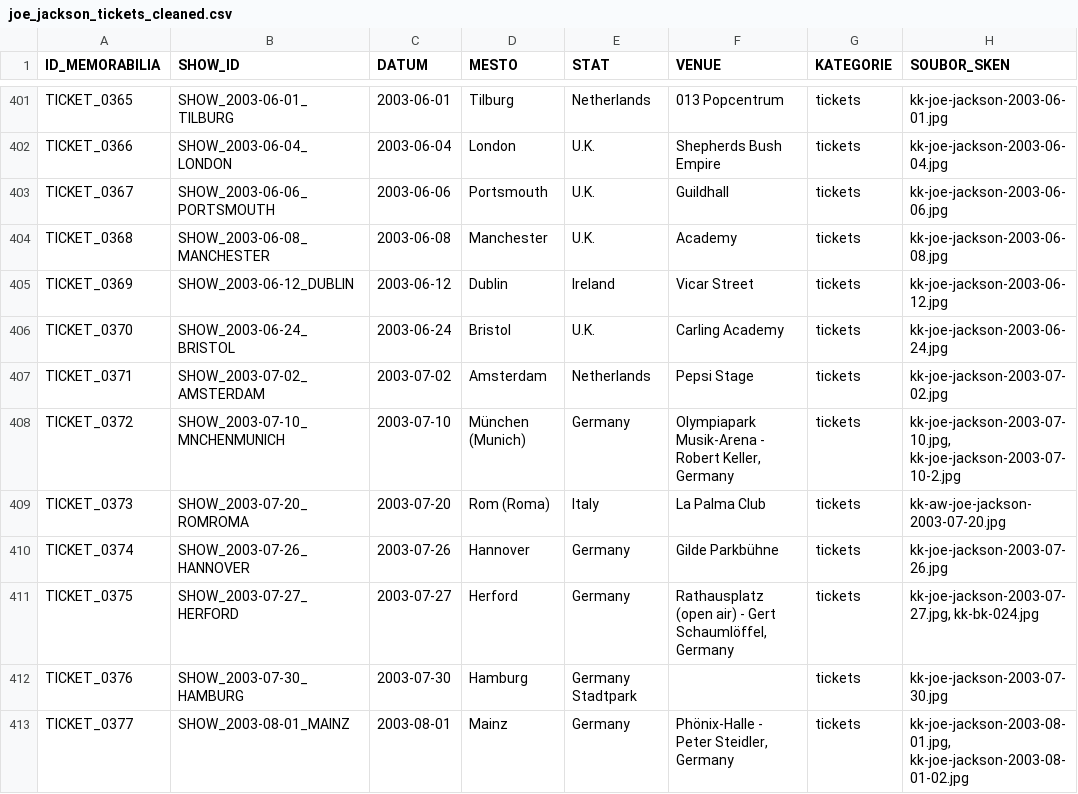
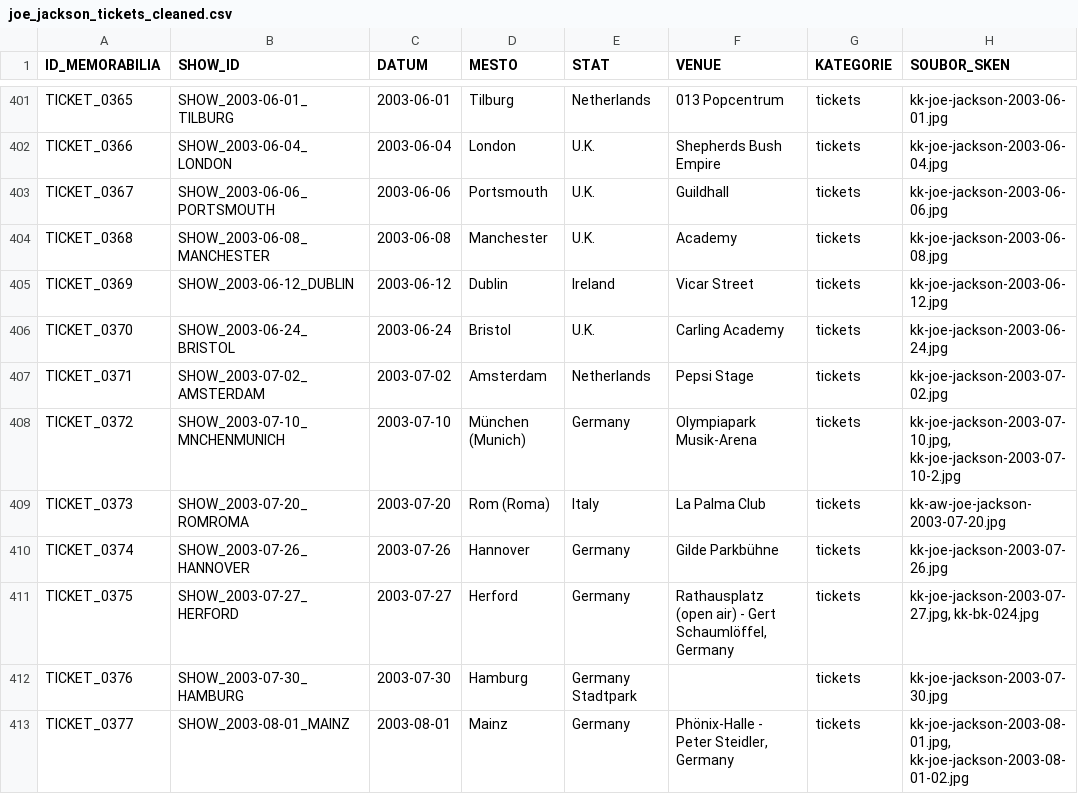
Before and after one commit to 19forever/joe-jackson-tickets, a CSV file: joe_jackson_tickets_cleaned.csv, drawn as a sheet; only a part is shown, gaps mark what is left out; the diff names each change by its address in the sheet, - before the commit and + after, or states it on an @@ line.

Commit message:
Update record TICKET_0372 via Web Editor

```diff
--- a/joe_jackson_tickets_cleaned.csv
+++ b/joe_jackson_tickets_cleaned.csv
-F408 (VENUE): Olympiapark Musik-Arena - Robert Keller, Germany
+F408 (VENUE): Olympiapark Musik-Arena
```
